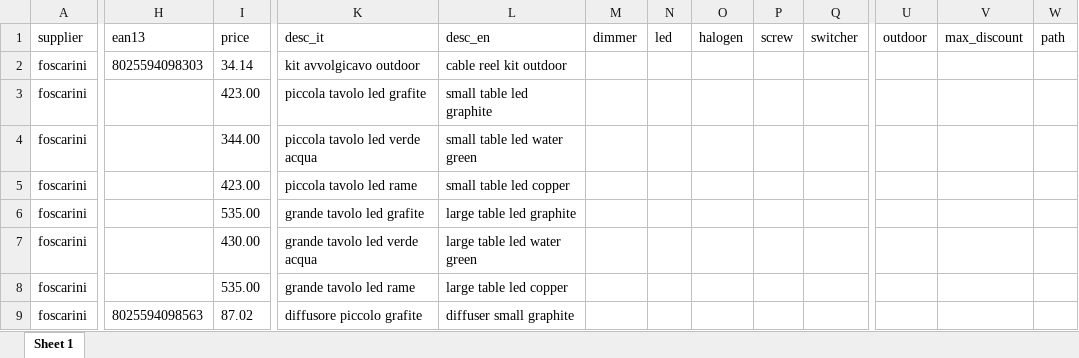
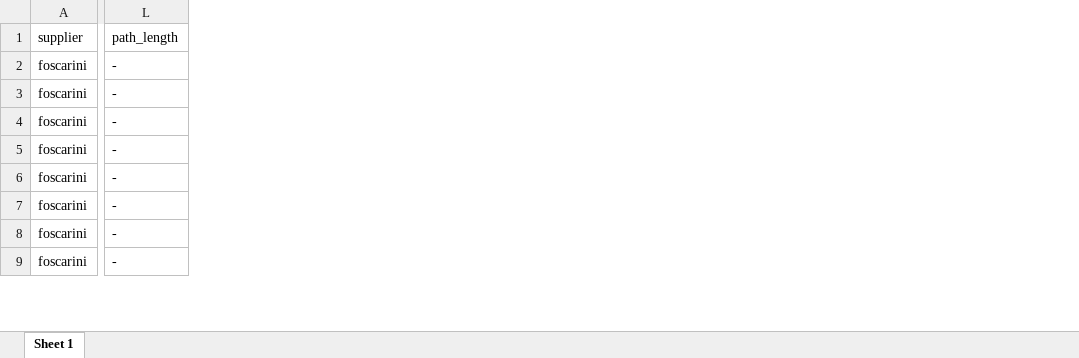
Before and after one commit to hicTech/arteInLuceImport, an Excel workbook: xls/foscarini/result/foscarini_aumentato.xlsx, sheet Sheet 1, drawn as a sheet; only a part is shown, gaps mark what is left out; values as stored, in another font and other column widths than the file's, no borders; removed rows and columns are numbered as before the commit, all else as after; the diff covers the shown part only; the diff names each change by its address in the sheet, - before the commit and + after, or states it on an @@ line.

```diff
--- a/xls/foscarini/result/foscarini_aumentato.xlsx (sheet Sheet 1)
+++ b/xls/foscarini/result/foscarini_aumentato.xlsx (sheet Sheet 1)
-column H (ean13), rows 2-9: 8025594098303 |  |  |  |  |  |  | 8025594098563
-column I (price), rows 2-9: 34.14 | 423.00 | 344.00 | 423.00 | 535.00 | 430.00 | 535.00 | 87.02
-column K (desc_it), rows 2-9: kit avvolgicavo outdoor | piccola tavolo led grafite | piccola tavolo led verde acqua | piccola tavolo led rame | grande tavolo led grafite | grande tavolo led verde acqua | grande tavolo led rame | diffusore piccolo grafite
-column L (desc_en), rows 2-9: cable reel kit outdoor | small table led graphite | small table led water green | small table led copper | large table led graphite | large table led water green | large table led copper | diffuser small graphite
-column M (dimmer), empty
-column N (led), empty
-column O (halogen), empty
-column P (screw), empty
-column Q (switcher), empty
-column U (outdoor), empty
-column V (max_discount), empty
-column W (path), empty
+column L (path_length), rows 2-9: all -
```
Also changed, not shown: 1 added column elsewhere in this sheet, xls/vistosi/result/vistosi_aumentato.xlsx, 12 other files.
